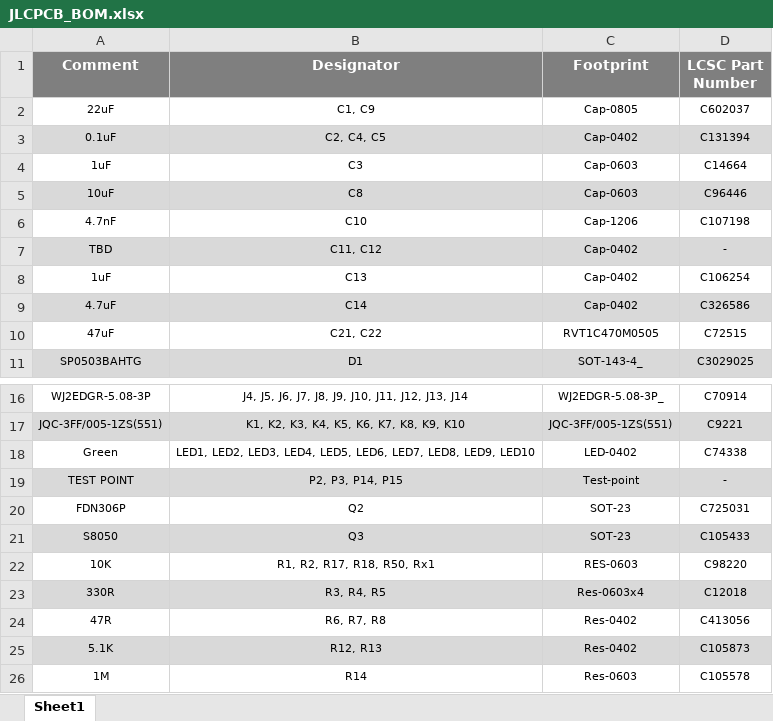
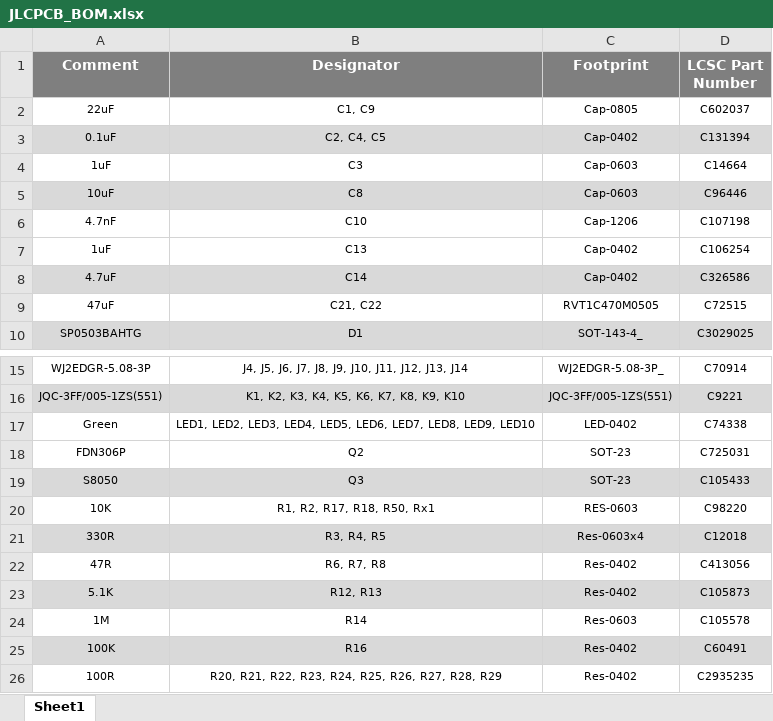
Before and after one commit to eSpark-Backup/ezlo-switchbox, an Excel workbook: Deliverables/BOM/JLCPCB_BOM.xlsx, sheet Sheet1, drawn as a sheet; only a part is shown, gaps mark what is left out; the shorter side is filled out with more unchanged rows; values as stored, in another font and other column widths than the file's, no borders; the diff names each change by its address in the sheet, - before the commit and + after, or states it on an @@ line.

```diff
--- a/Deliverables/BOM/JLCPCB_BOM.xlsx (sheet Sheet1)
+++ b/Deliverables/BOM/JLCPCB_BOM.xlsx (sheet Sheet1)
-row 7: TBD | C11, C12 | Cap-0402 | -
-row 19: TEST POINT | P2, P3, P14, P15 | Test-point | -
```
Also changed, not shown: 4 other files.
